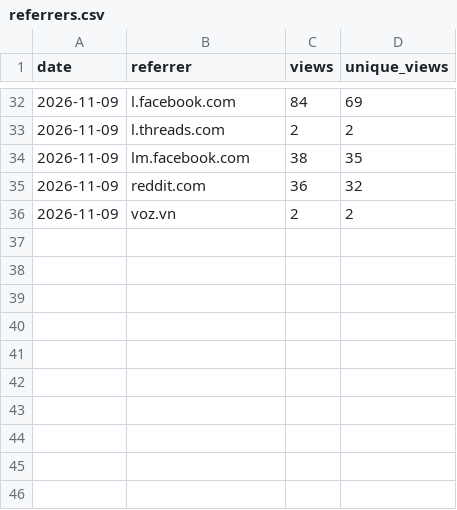
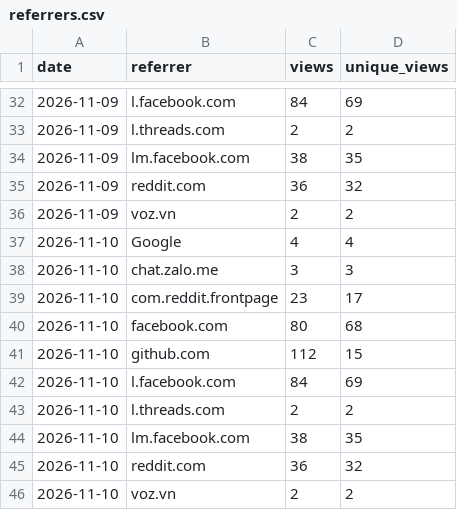
Before and after one commit to 2hjaito/davish, a CSV file: referrers.csv, drawn as a sheet; only a part is shown, gaps mark what is left out; the diff names each change by its address in the sheet, - before the commit and + after, or states it on an @@ line.

```diff
--- a/referrers.csv
+++ b/referrers.csv
+row 37: 2026-11-10 | Google | 4 | 4
+row 38: 2026-11-10 | chat.zalo.me | 3 | 3
+row 39: 2026-11-10 | com.reddit.frontpage | 23 | 17
+row 40: 2026-11-10 | facebook.com | 80 | 68
+row 41: 2026-11-10 | github.com | 112 | 15
+row 42: 2026-11-10 | l.facebook.com | 84 | 69
+row 43: 2026-11-10 | l.threads.com | 2 | 2
+row 44: 2026-11-10 | lm.facebook.com | 38 | 35
+row 45: 2026-11-10 | reddit.com | 36 | 32
+row 46: 2026-11-10 | voz.vn | 2 | 2
```
Also changed, not shown: daily.csv, paths.csv, 2 other files.
